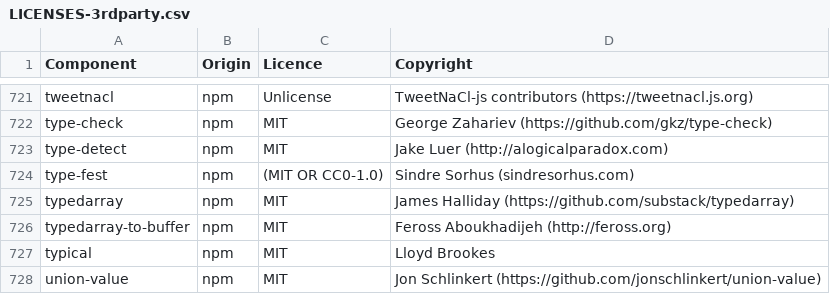
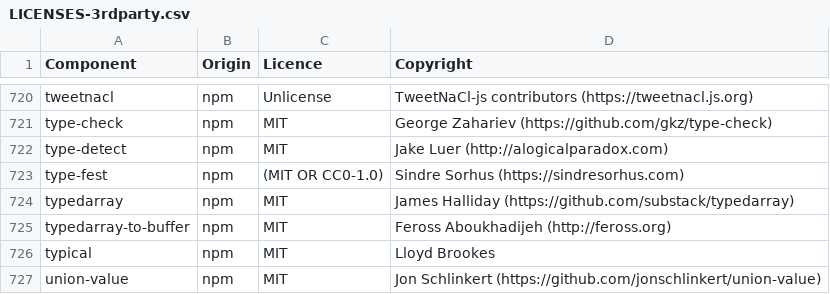
Before and after one commit to DataDog/build-plugins, a CSV file: LICENSES-3rdparty.csv, drawn as a sheet; only a part is shown, gaps mark what is left out; the diff covers the shown part only.

```diff
--- a/LICENSES-3rdparty.csv
+++ b/LICENSES-3rdparty.csv
@@ -723,3 +722,3 @@ type-check,npm,MIT,George Zahariev (https://github.com/gkz/type-check)
 type-detect,npm,MIT,Jake Luer (http://alogicalparadox.com)
-type-fest,npm,(MIT OR CC0-1.0),Sindre Sorhus (sindresorhus.com)
+type-fest,npm,(MIT OR CC0-1.0),Sindre Sorhus (https://sindresorhus.com)
 typedarray,npm,MIT,James Halliday (https://github.com/substack/typedarray)
```
Also changed, not shown: 2 removed rows and 9 edited cells elsewhere in this file.
